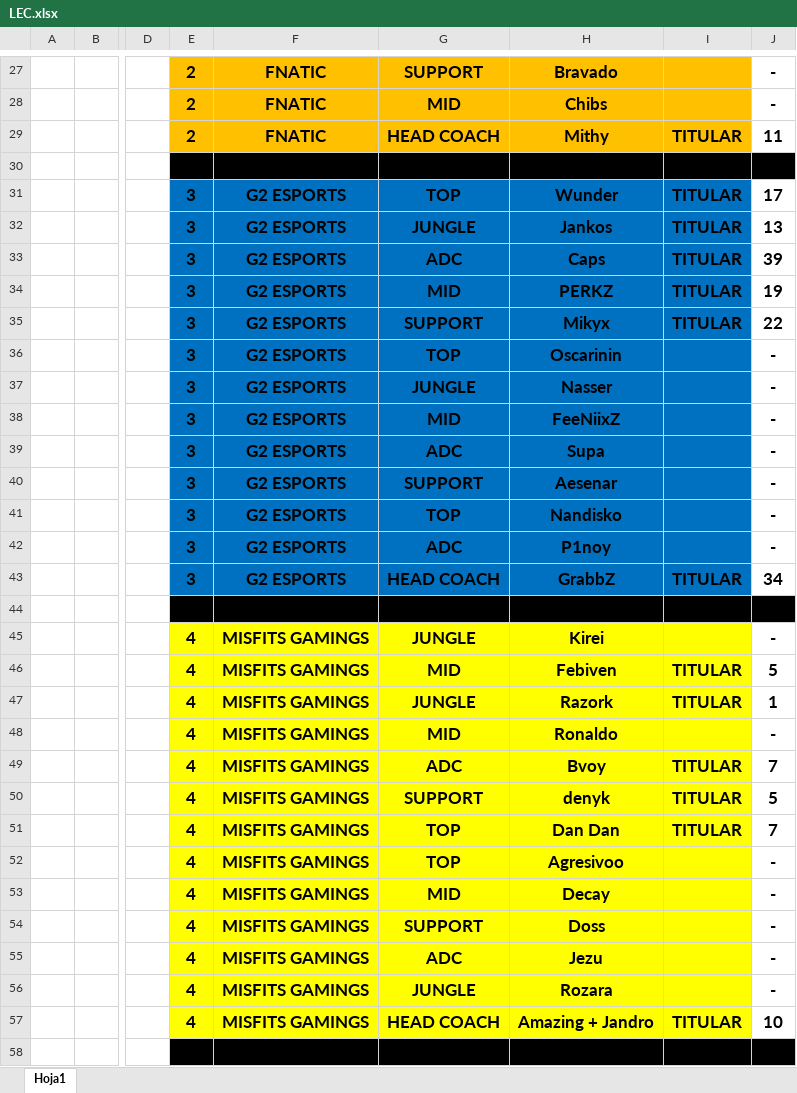
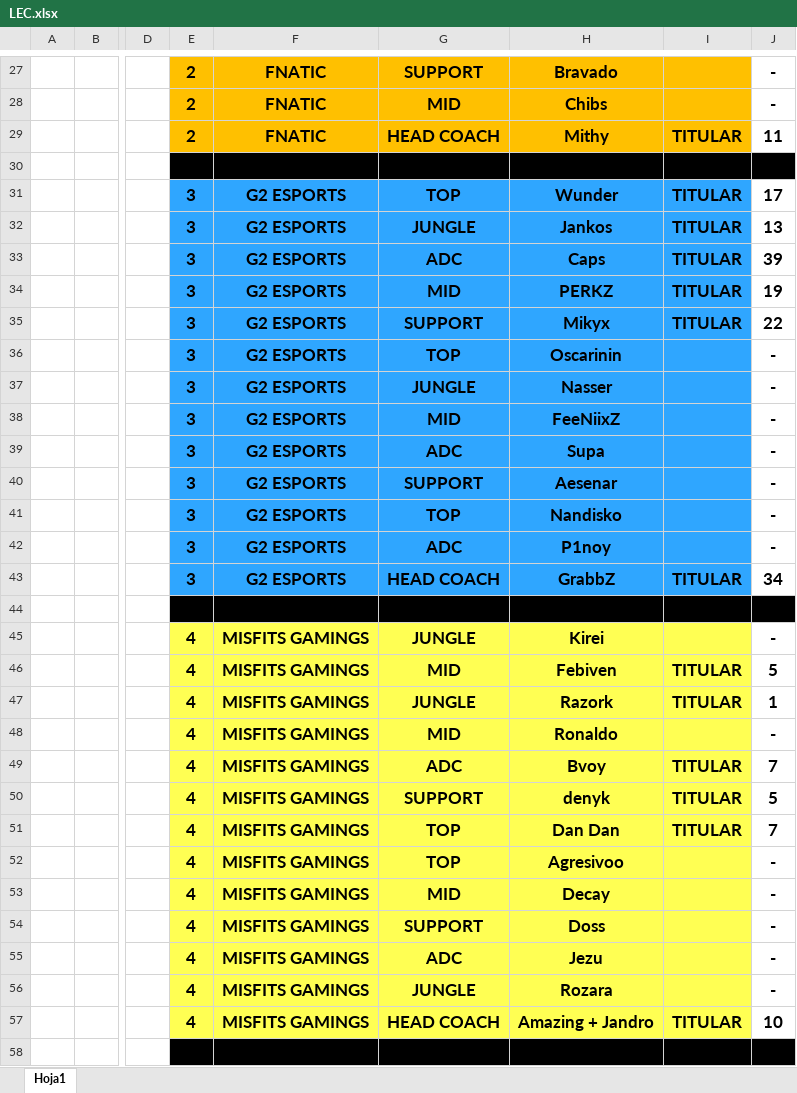
Before and after one commit to WildOsk/Fantasy-of-Legend, an Excel workbook: LEC.xlsx, sheet Hoja1, drawn as a sheet; only a part is shown, gaps mark what is left out; values as stored, in another font and other column widths than the file's, no borders; the diff covers the shown part only; the diff names each change by its address in the sheet, - before the commit and + after, or states it on an @@ line.

Commit message:
no message

```diff
--- a/LEC.xlsx (sheet Hoja1)
+++ b/LEC.xlsx (sheet Hoja1)
-E31:I43 fill: #0070C0
+E31:I43 fill: #2FA6FF
-E45:I57 fill: #FFFF00
+E45:I57 fill: #FFFF53
```
Also changed, not shown: cell formats elsewhere in this sheet.
